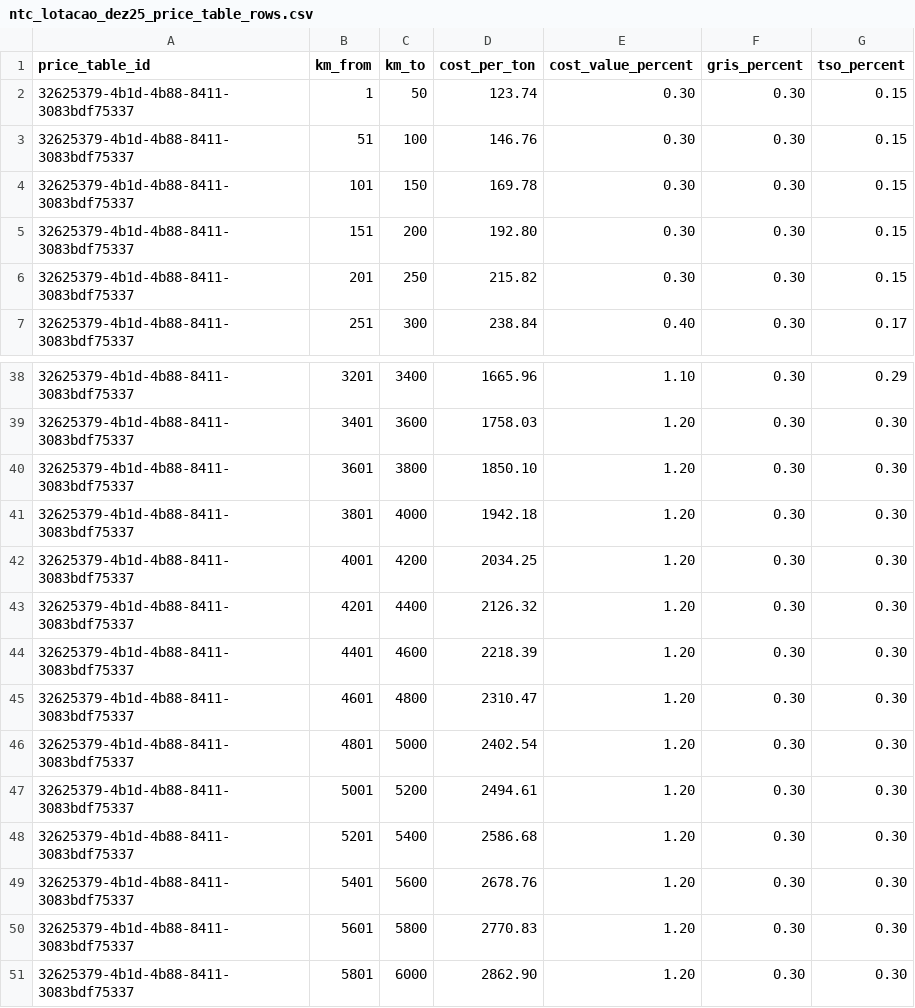
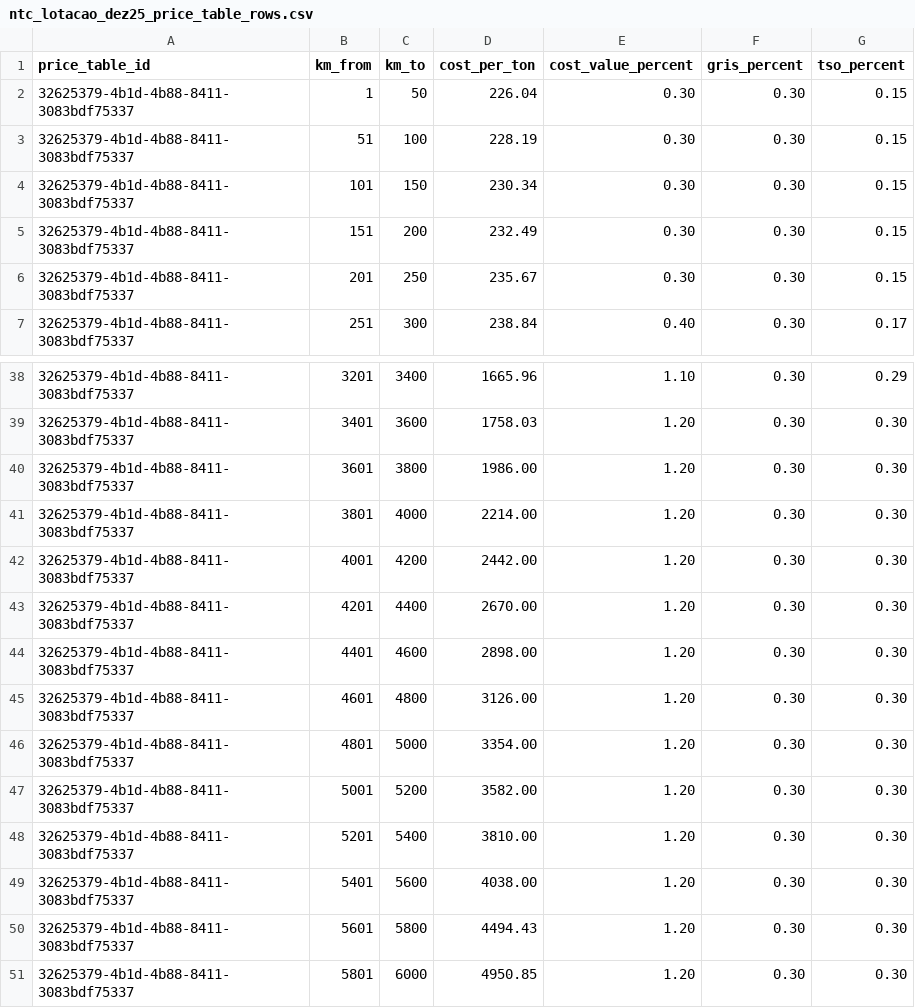
Before and after one commit to Marcelo-Rosas/cargo-flow-navigator, a CSV file: data/ntc/ntc_lotacao_dez25_price_table_rows.csv, drawn as a sheet; only a part is shown, gaps mark what is left out.

```diff
--- a/data/ntc/ntc_lotacao_dez25_price_table_rows.csv
+++ b/data/ntc/ntc_lotacao_dez25_price_table_rows.csv
@@ -1,7 +1,7 @@
 price_table_id,km_from,km_to,cost_per_ton,cost_value_percent,gris_percent,tso_percent
-32625379-4b1d-4b88-8411-3083bdf75337,1,50,123.74,0.30,0.30,0.15
-32625379-4b1d-4b88-8411-3083bdf75337,51,100,146.76,0.30,0.30,0.15
-32625379-4b1d-4b88-8411-3083bdf75337,101,150,169.78,0.30,0.30,0.15
-32625379-4b1d-4b88-8411-3083bdf75337,151,200,192.80,0.30,0.30,0.15
-32625379-4b1d-4b88-8411-3083bdf75337,201,250,215.82,0.30,0.30,0.15
+32625379-4b1d-4b88-8411-3083bdf75337,1,50,226.04,0.30,0.30,0.15
+32625379-4b1d-4b88-8411-3083bdf75337,51,100,228.19,0.30,0.30,0.15
+32625379-4b1d-4b88-8411-3083bdf75337,101,150,230.34,0.30,0.30,0.15
+32625379-4b1d-4b88-8411-3083bdf75337,151,200,232.49,0.30,0.30,0.15
+32625379-4b1d-4b88-8411-3083bdf75337,201,250,235.67,0.30,0.30,0.15
 32625379-4b1d-4b88-8411-3083bdf75337,251,300,238.84,0.40,0.30,0.17
@@ -39,13 +39,13 @@ price_table_id,km_from,km_to,cost_per_ton,cost_value_percent,gris_percent,tso_pe
 32625379-4b1d-4b88-8411-3083bdf75337,3401,3600,1758.03,1.20,0.30,0.30
-32625379-4b1d-4b88-8411-3083bdf75337,3601,3800,1850.10,1.20,0.30,0.30
-32625379-4b1d-4b88-8411-3083bdf75337,3801,4000,1942.18,1.20,0.30,0.30
-32625379-4b1d-4b88-8411-3083bdf75337,4001,4200,2034.25,1.20,0.30,0.30
-32625379-4b1d-4b88-8411-3083bdf75337,4201,4400,2126.32,1.20,0.30,0.30
-32625379-4b1d-4b88-8411-3083bdf75337,4401,4600,2218.39,1.20,0.30,0.30
-32625379-4b1d-4b88-8411-3083bdf75337,4601,4800,2310.47,1.20,0.30,0.30
-32625379-4b1d-4b88-8411-3083bdf75337,4801,5000,2402.54,1.20,0.30,0.30
-32625379-4b1d-4b88-8411-3083bdf75337,5001,5200,2494.61,1.20,0.30,0.30
-32625379-4b1d-4b88-8411-3083bdf75337,5201,5400,2586.68,1.20,0.30,0.30
-32625379-4b1d-4b88-8411-3083bdf75337,5401,5600,2678.76,1.20,0.30,0.30
-32625379-4b1d-4b88-8411-3083bdf75337,5601,5800,2770.83,1.20,0.30,0.30
-32625379-4b1d-4b88-8411-3083bdf75337,5801,6000,2862.90,1.20,0.30,0.30
+32625379-4b1d-4b88-8411-3083bdf75337,3601,3800,1986.00,1.20,0.30,0.30
+32625379-4b1d-4b88-8411-3083bdf75337,3801,4000,2214.00,1.20,0.30,0.30
+32625379-4b1d-4b88-8411-3083bdf75337,4001,4200,2442.00,1.20,0.30,0.30
+32625379-4b1d-4b88-8411-3083bdf75337,4201,4400,2670.00,1.20,0.30,0.30
+32625379-4b1d-4b88-8411-3083bdf75337,4401,4600,2898.00,1.20,0.30,0.30
+32625379-4b1d-4b88-8411-3083bdf75337,4601,4800,3126.00,1.20,0.30,0.30
+32625379-4b1d-4b88-8411-3083bdf75337,4801,5000,3354.00,1.20,0.30,0.30
+32625379-4b1d-4b88-8411-3083bdf75337,5001,5200,3582.00,1.20,0.30,0.30
+32625379-4b1d-4b88-8411-3083bdf75337,5201,5400,3810.00,1.20,0.30,0.30
+32625379-4b1d-4b88-8411-3083bdf75337,5401,5600,4038.00,1.20,0.30,0.30
+32625379-4b1d-4b88-8411-3083bdf75337,5601,5800,4494.43,1.20,0.30,0.30
+32625379-4b1d-4b88-8411-3083bdf75337,5801,6000,4950.85,1.20,0.30,0.30
```
Also changed, not shown: 19 other files.
